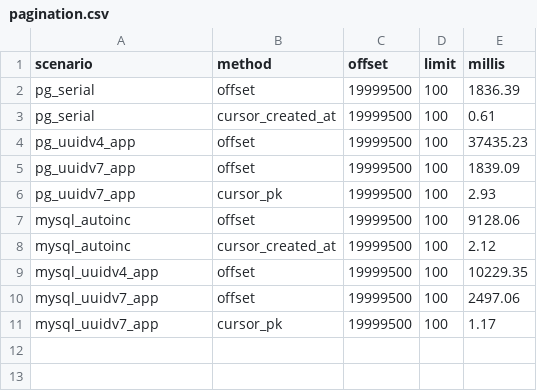
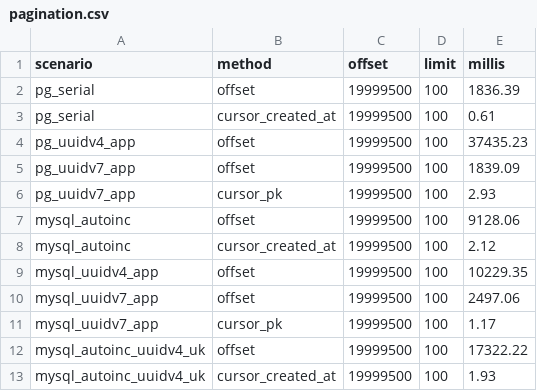
Before and after one commit to jasonp213/uuid-performance, a CSV file: results/20m/pagination.csv, drawn as a sheet; the diff names each change by its address in the sheet, - before the commit and + after, or states it on an @@ line.

```diff
--- a/results/20m/pagination.csv
+++ b/results/20m/pagination.csv
+row 12: mysql_autoinc_uuidv4_uk | offset | 19999500 | 100 | 17322.22
+row 13: mysql_autoinc_uuidv4_uk | cursor_created_at | 19999500 | 100 | 1.93
```
Also changed, not shown: results/1m/inserts.csv, results/1m/pagination.csv, 8 other files.
